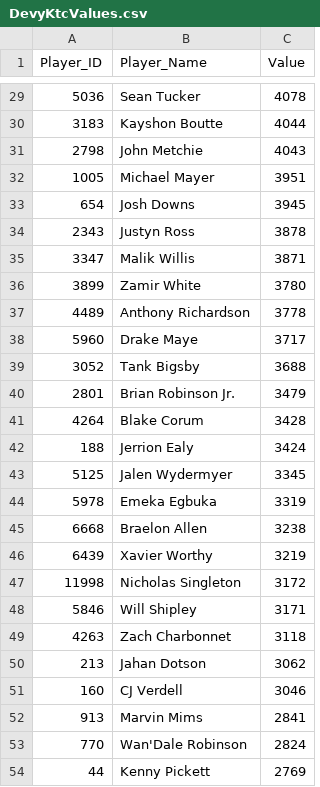
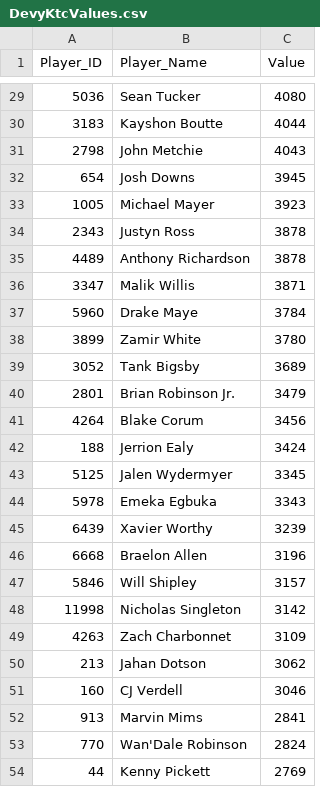
Before and after one commit to Adeiko/AdeTrades, a CSV file: DevyKtcValues.csv, drawn as a sheet; only a part is shown, gaps mark what is left out; the diff covers the shown part only.

```diff
--- a/DevyKtcValues.csv
+++ b/DevyKtcValues.csv
@@ -29,22 +29,22 @@ Player_ID,Player_Name,Value
-5036,"Sean Tucker",4078
+5036,"Sean Tucker",4080
 3183,"Kayshon Boutte",4044
 2798,"John Metchie",4043
-1005,"Michael Mayer",3951
 654,"Josh Downs",3945
+1005,"Michael Mayer",3923
 2343,"Justyn Ross",3878
+4489,"Anthony Richardson",3878
 3347,"Malik Willis",3871
+5960,"Drake Maye",3784
 3899,"Zamir White",3780
-4489,"Anthony Richardson",3778
-5960,"Drake Maye",3717
-3052,"Tank Bigsby",3688
+3052,"Tank Bigsby",3689
 2801,"Brian Robinson Jr.",3479
-4264,"Blake Corum",3428
+4264,"Blake Corum",3456
 188,"Jerrion Ealy",3424
 5125,"Jalen Wydermyer",3345
-5978,"Emeka Egbuka",3319
-6668,"Braelon Allen",3238
-6439,"Xavier Worthy",3219
-11998,"Nicholas Singleton",3172
-5846,"Will Shipley",3171
-4263,"Zach Charbonnet",3118
+5978,"Emeka Egbuka",3343
+6439,"Xavier Worthy",3239
+6668,"Braelon Allen",3196
+5846,"Will Shipley",3157
+11998,"Nicholas Singleton",3142
+4263,"Zach Charbonnet",3109
 213,"Jahan Dotson",3062
```
Also changed, not shown: 5 added rows, 5 removed rows and 29 edited cells elsewhere in this file, KtcValues.csv, top247.csv, 1 other file.
